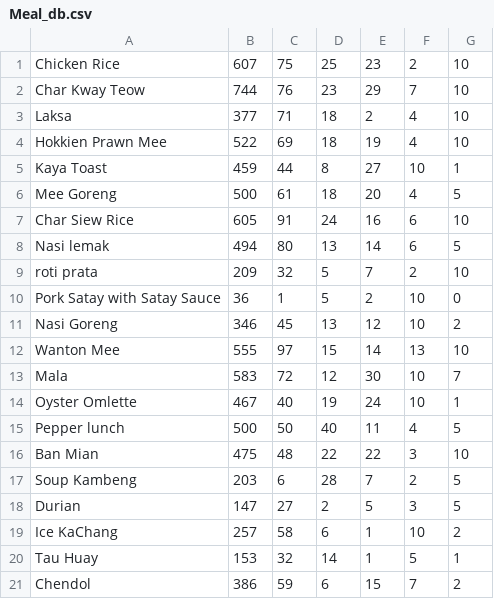
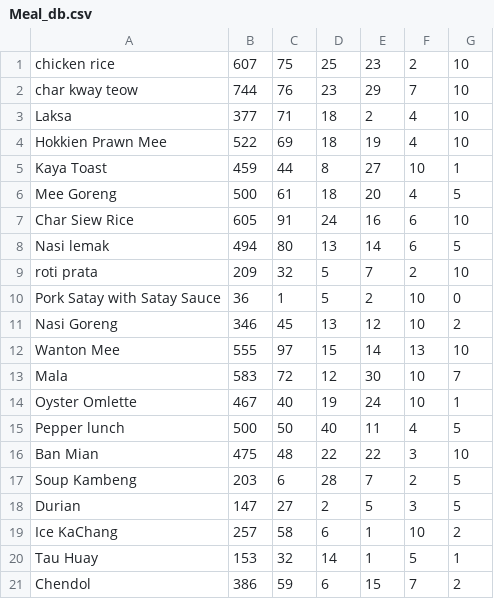
Before and after one commit to jasonlienardi/tp, a CSV file: db/Meal_db.csv, drawn as a sheet.

```diff
--- a/db/Meal_db.csv
+++ b/db/Meal_db.csv
@@ -1,3 +1,3 @@
-Chicken Rice,607,75,25,23,2,10
-Char Kway Teow,744,76,23,29,7,10
+chicken rice,607,75,25,23,2,10
+char kway teow,744,76,23,29,7,10
 Laksa,377,71,18,2,4,10
```
Also changed, not shown: 4 other files.
